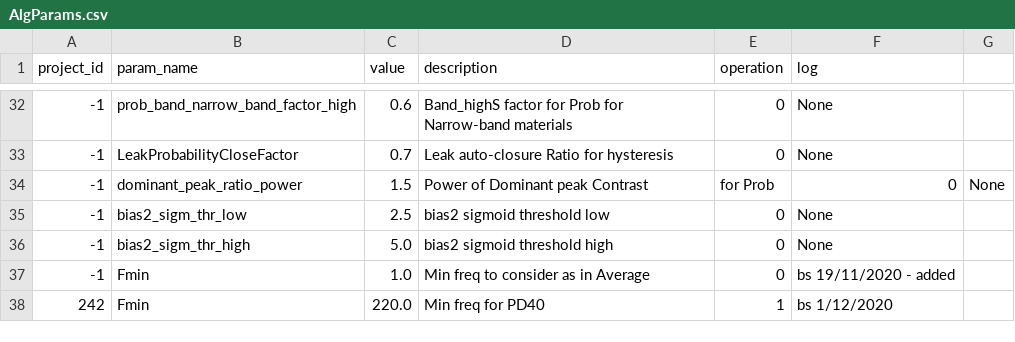
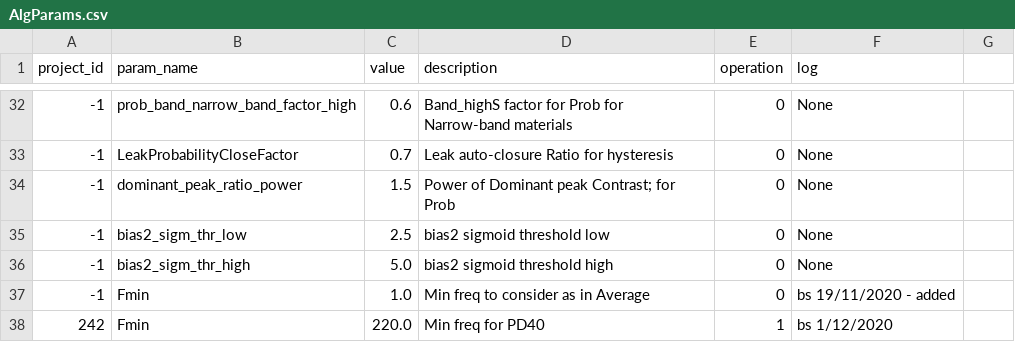
Before and after one commit to DoronRaifman/PythonWEB, a CSV file: Lesson05/AlgParams/Data/AlgParams.csv, drawn as a sheet; only a part is shown, gaps mark what is left out.

Commit message:
AlgParams.py

```diff
--- a/Lesson05/AlgParams/Data/AlgParams.csv
+++ b/Lesson05/AlgParams/Data/AlgParams.csv
@@ -33,3 +33,3 @@ project_id,param_name,value,description,operation,log
 -1,LeakProbabilityCloseFactor,0.7,Leak auto-closure Ratio for hysteresis ,0,None
--1,dominant_peak_ratio_power,1.5,Power of Dominant peak Contrast, for Prob,0,None
+-1,dominant_peak_ratio_power,1.5,Power of Dominant peak Contrast; for Prob,0,None
 -1,bias2_sigm_thr_low,2.5,bias2 sigmoid threshold low,0,None
```
Also changed, not shown: 2 other files.
